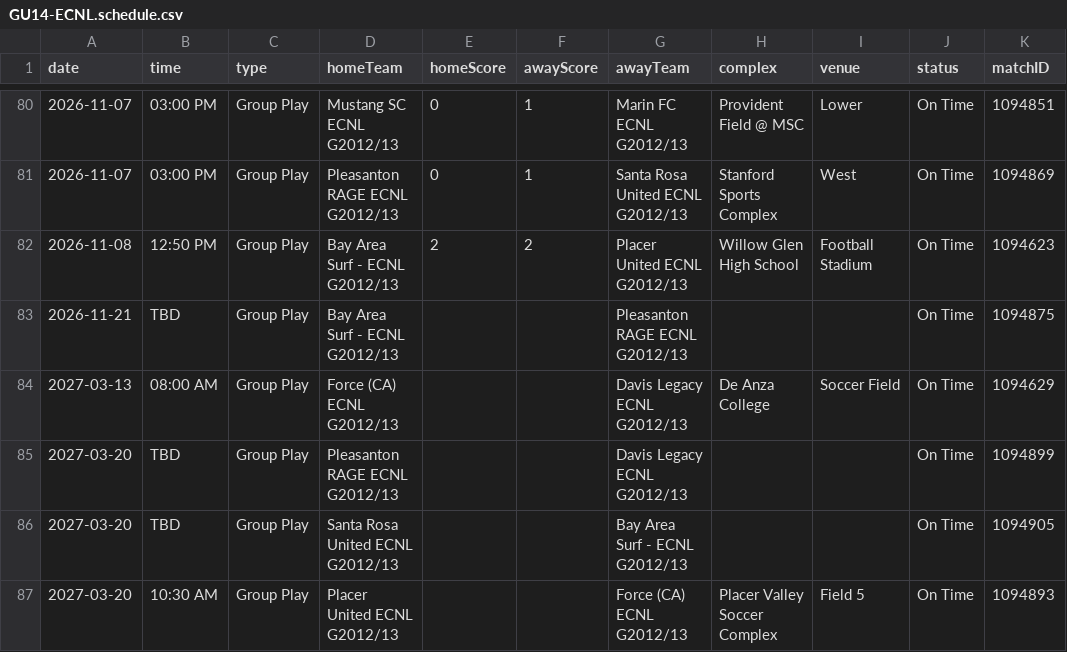
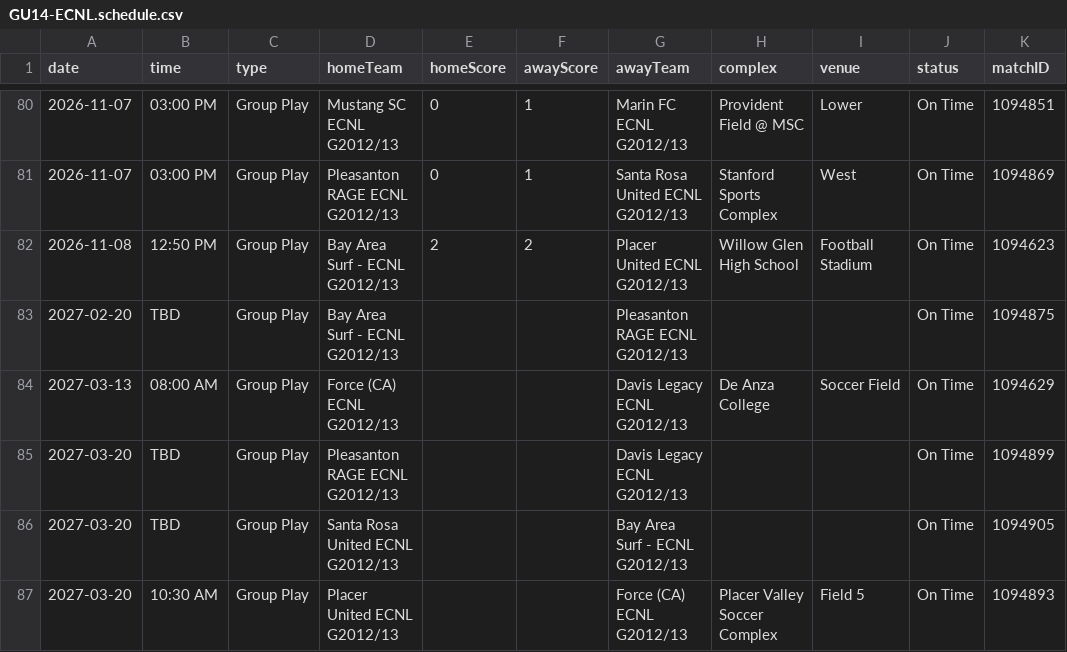
Before and after one commit to NextOneTwoLabs/ecnl-dashboard, a CSV file: export/2026-27/NorCal/GU14-ECNL.schedule.csv, drawn as a sheet; only a part is shown, gaps mark what is left out.

```diff
--- a/export/2026-27/NorCal/GU14-ECNL.schedule.csv
+++ b/export/2026-27/NorCal/GU14-ECNL.schedule.csv
@@ -82,3 +82,3 @@ date,time,type,homeTeam,homeScore,awayScore,awayTeam,complex,venue,status,matchI
 2026-11-08,12:50 PM,Group Play,Bay Area Surf - ECNL G2012/13,2,2,Placer United ECNL G2012/13,Willow Glen High School,Football Stadium,On Time,1094623
-2026-11-21,TBD,Group Play,Bay Area Surf - ECNL G2012/13,,,Pleasanton RAGE ECNL G2012/13,,,On Time,1094875
+2027-02-20,TBD,Group Play,Bay Area Surf - ECNL G2012/13,,,Pleasanton RAGE ECNL G2012/13,,,On Time,1094875
 2027-03-13,08:00 AM,Group Play,Force (CA) ECNL G2012/13,,,Davis Legacy ECNL G2012/13,De Anza College,Soccer Field,On Time,1094629
```
Also changed, not shown: 4 other files.
